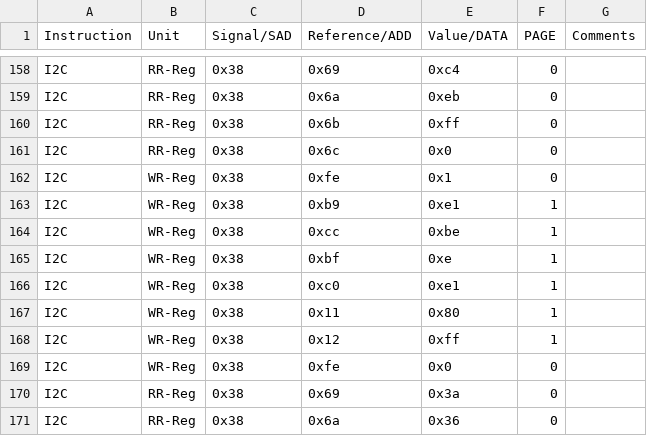
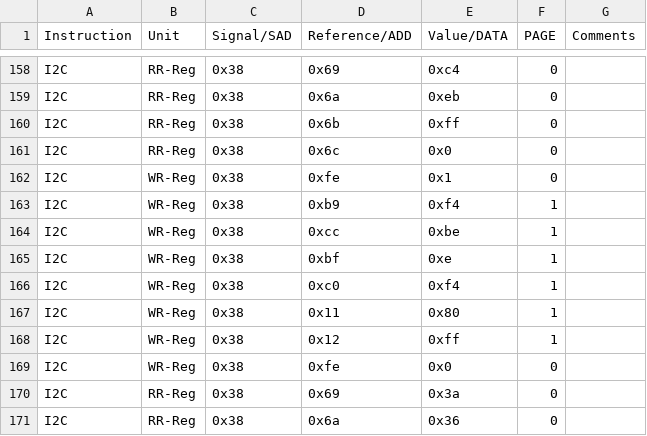
Before and after one commit to HarishKumarSedu/Aerodyne, a CSV file: Optim_Trims/ate/VIs_Trim.csv, drawn as a sheet; only a part is shown, gaps mark what is left out.

```diff
--- a/Optim_Trims/ate/VIs_Trim.csv
+++ b/Optim_Trims/ate/VIs_Trim.csv
@@ -162,6 +162,6 @@ I2C,RR-Reg,0x38,0x6c,0x0,0,
 I2C,WR-Reg,0x38,0xfe,0x1,0,
-I2C,WR-Reg,0x38,0xb9,0xe1,1,
+I2C,WR-Reg,0x38,0xb9,0xf4,1,
 I2C,WR-Reg,0x38,0xcc,0xbe,1,
 I2C,WR-Reg,0x38,0xbf,0xe,1,
-I2C,WR-Reg,0x38,0xc0,0xe1,1,
+I2C,WR-Reg,0x38,0xc0,0xf4,1,
 I2C,WR-Reg,0x38,0x11,0x80,1,
```
Also changed, not shown: 3 other files.
